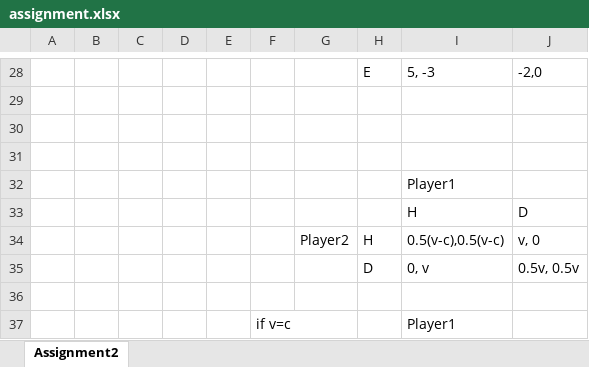
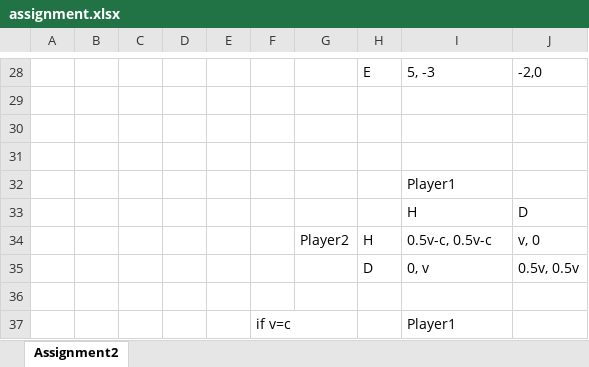
Before and after one commit to xiaoye-hua/Multi_Agent_System, an Excel workbook: assignment_solution/assignment.xlsx, sheet Assignment2, drawn as a sheet; only a part is shown, gaps mark what is left out; values as stored, in another font and other column widths than the file's, no borders; the diff names each change by its address in the sheet, - before the commit and + after, or states it on an @@ line.

Commit message:
finished assignment 1 and 2

```diff
--- a/assignment_solution/assignment.xlsx (sheet Assignment2)
+++ b/assignment_solution/assignment.xlsx (sheet Assignment2)
-I34: 0.5(v-c),0.5(v-c)
+I34: 0.5v-c, 0.5v-c
```
Also changed, not shown: 4 other files.
